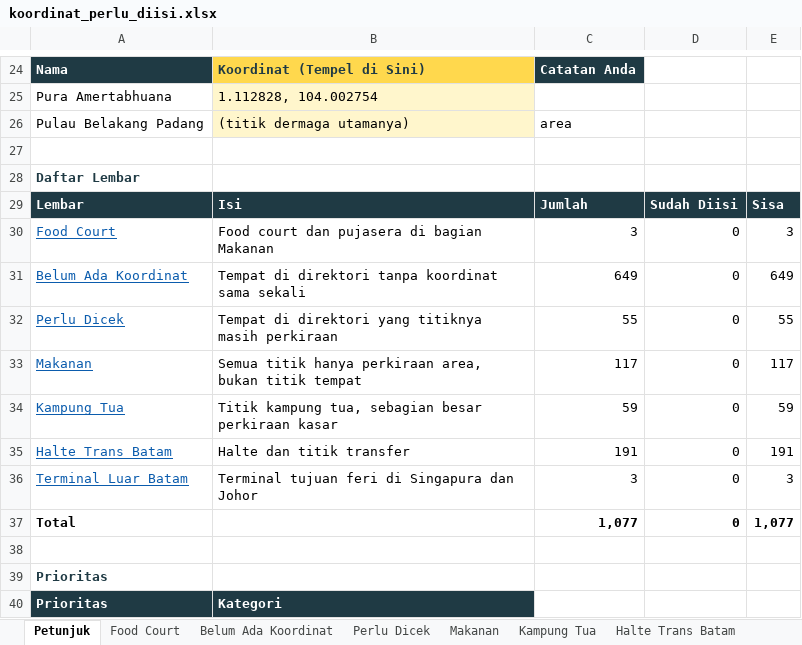
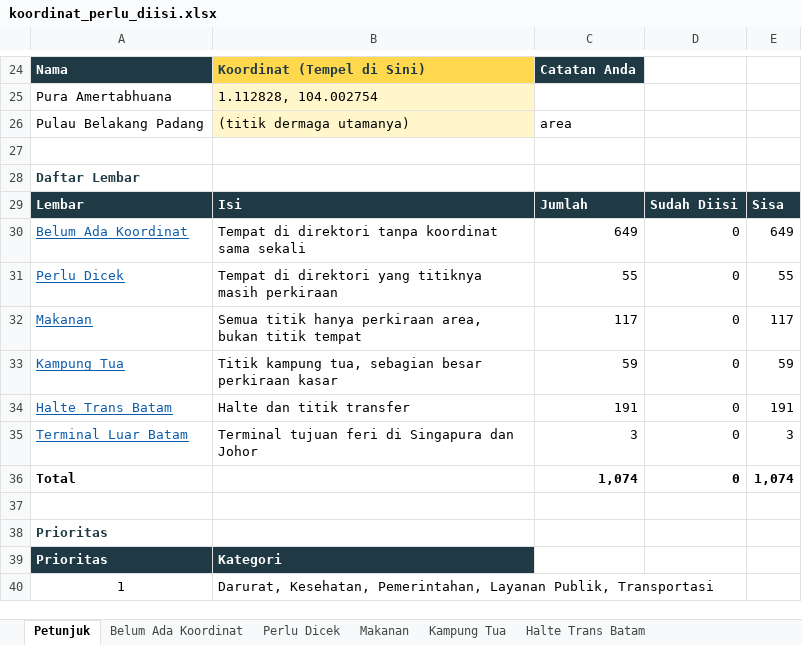
Before and after one commit to bashideffendi/batamcityhall, an Excel workbook: data/koordinat_perlu_diisi.xlsx, sheet Petunjuk, drawn as a sheet; only a part is shown, gaps mark what is left out; the shorter side is filled out with more unchanged rows; values as stored, in another font and other column widths than the file's, no borders; removed rows and columns are numbered as before the commit, all else as after; the diff names each change by its address in the sheet, - before the commit and + after, or states it on an @@ line.

```diff
--- a/data/koordinat_perlu_diisi.xlsx (sheet Petunjuk)
+++ b/data/koordinat_perlu_diisi.xlsx (sheet Petunjuk)
-sheet tab: Food Court
-row 30: Food Court | Food court dan pujasera di bagian Makanan | 3 | 0 | 3
-row 37: Total |  | 1,077 | 0 | 1,077
+row 36: Total |  | 1,074 | 0 | 1,074
```
Also changed, not shown: formulas that keep their value, 5 other files.
